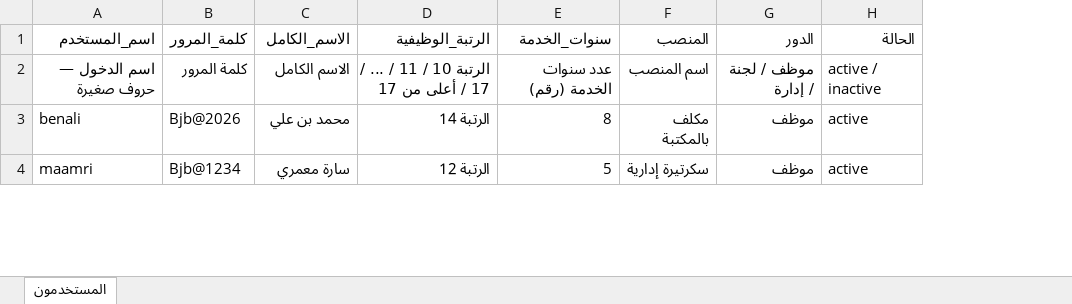
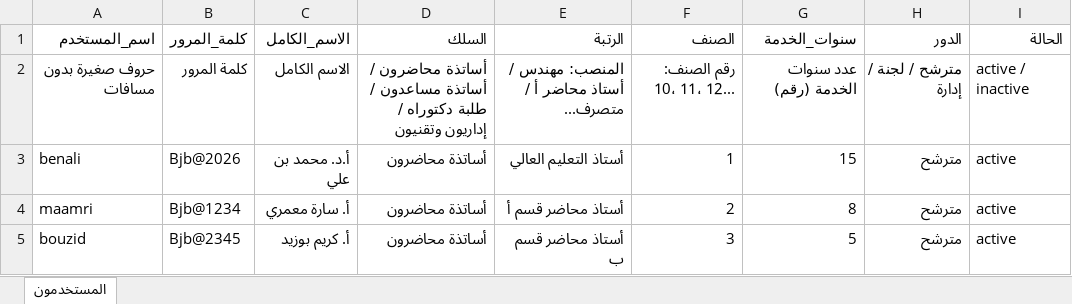
Before and after one commit to SAMIR-MALEK/stage2026, an Excel workbook: data/users.xlsx, sheet المستخدمون, drawn as a sheet; only a part is shown; values as stored, in another font and other column widths than the file's, no cell formats; removed rows and columns are numbered as before the commit, all else as after; the diff covers the shown part only; the diff names each change by its address in the sheet, - before the commit and + after, or states it on an @@ line.

Commit message:
Add files via upload

```diff
--- a/data/users.xlsx (sheet المستخدمون)
+++ b/data/users.xlsx (sheet المستخدمون)
-column D (الرتبة_الوظيفية), rows 2-4: الرتبة 10 / 11 / ... / 17 / أعلى من 17 | الرتبة 14 | الرتبة 12
+column D (السلك), rows 2-4: أساتذة محاضرون / أساتذة مساعدون / طلبة دكتوراه / إداريون وتقنيون | أساتذة محاضرون | أساتذة محاضرون
+column E (الرتبة), rows 2-4: المنصب: مهندس / أستاذ محاضر أ / متصرف... | أستاذ التعليم العالي | أستاذ محاضر قسم أ
+column F (الصنف), rows 2-4: رقم الصنف: 10، 11، 12... | 1 | 2
-column F (المنصب), rows 2-4: اسم المنصب | مكلف بالمكتبة | سكرتيرة إدارية
-A2 (اسم_المستخدم): اسم الدخول — حروف صغيرة
+A2 (اسم_المستخدم): حروف صغيرة بدون مسافات
-H2 (الدور): موظف / لجنة / إدارة
+H2 (الدور): مترشح / لجنة / إدارة
-C3 (الاسم_الكامل): محمد بن علي
+C3 (الاسم_الكامل): أ.د. محمد بن علي
-G3 (سنوات_الخدمة): 8
+G3 (سنوات_الخدمة): 15
-H3:H4 (الدور): موظف
+H3:H4 (الدور): مترشح
-C4 (الاسم_الكامل): سارة معمري
+C4 (الاسم_الكامل): أ. سارة معمري
-G4 (سنوات_الخدمة): 5
+G4 (سنوات_الخدمة): 8
+row 5: bouzid | Bjb@2345 | أ. كريم بوزيد | أساتذة محاضرون | أستاذ محاضر قسم ب | 3 | 5 | مترشح | active
```
Also changed, not shown: 4 added rows and 9 edited cells elsewhere in this sheet, cell formats.
